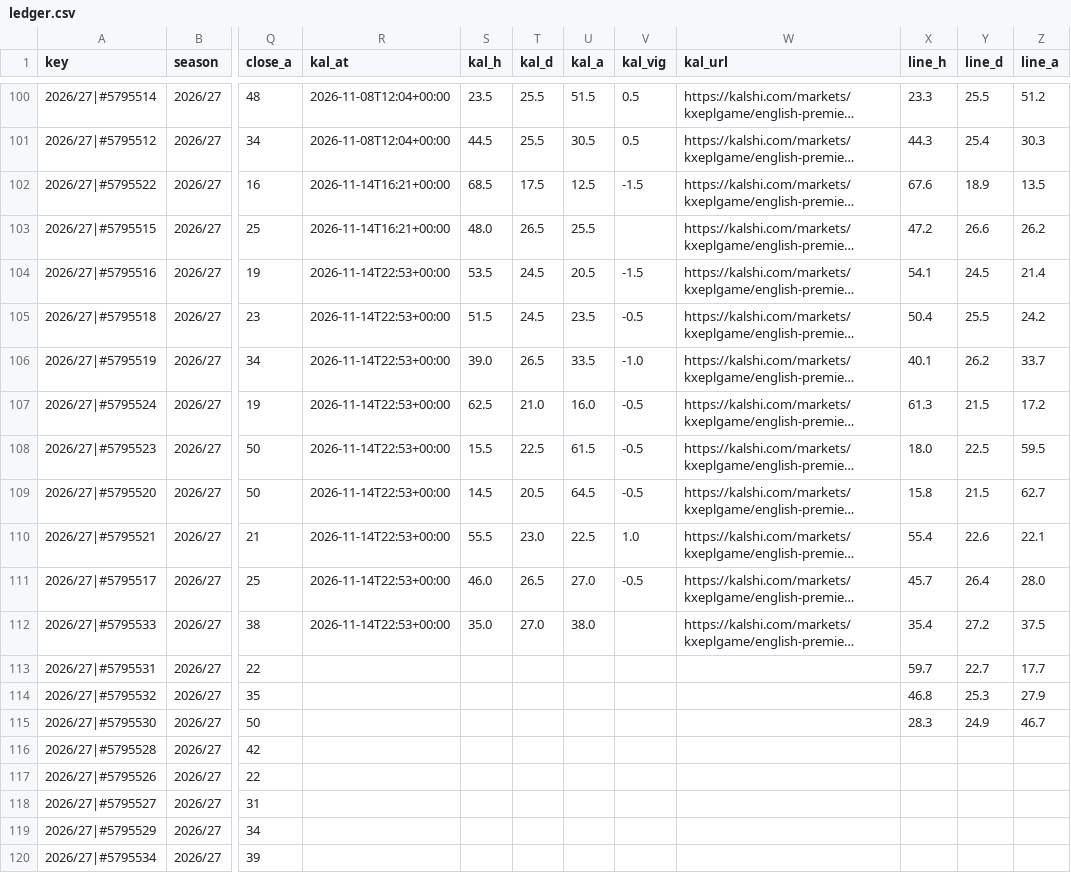
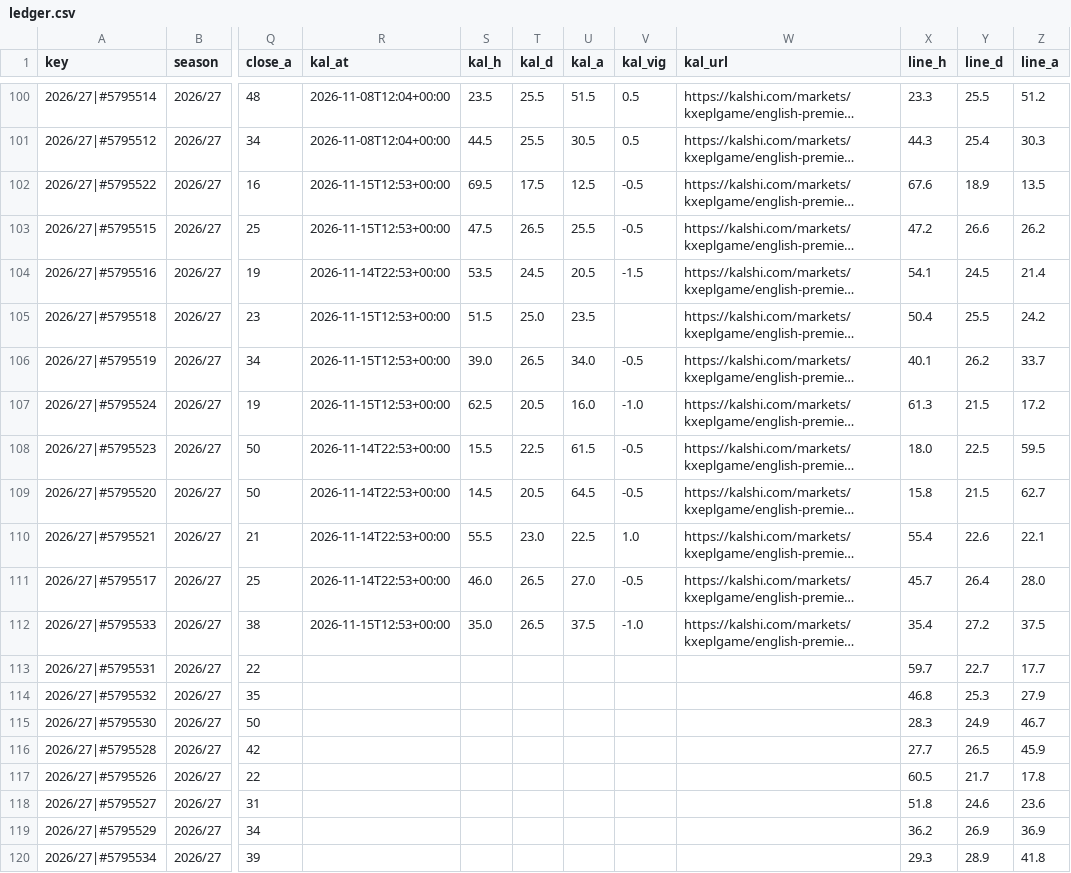
Before and after one commit to iceyfuture/prem_predictor_updated, a CSV file: dashboard/ledger.csv, drawn as a sheet; only a part is shown, gaps mark what is left out; long unchanged cells end in …; the diff covers the shown part only; the diff names each change by its address in the sheet, - before the commit and + after, or states it on an @@ line.

```diff
--- a/dashboard/ledger.csv
+++ b/dashboard/ledger.csv
-R102:R103 (kal_at): 2026-11-14T16:21+00:00
+R102:R103 (kal_at): 2026-11-15T12:53+00:00
-S102 (kal_h): 68.5
+S102 (kal_h): 69.5
-V102 (kal_vig): -1.5
+V102 (kal_vig): -0.5
-S103 (kal_h): 48.0
+S103 (kal_h): 47.5
-V103 (kal_vig): (empty)
+V103 (kal_vig): -0.5
-R105:R107 (kal_at): 2026-11-14T22:53+00:00
+R105:R107 (kal_at): 2026-11-15T12:53+00:00
-T105 (kal_d): 24.5
+T105 (kal_d): 25.0
-V105 (kal_vig): -0.5
+V105 (kal_vig): (empty)
-U106 (kal_a): 33.5
+U106 (kal_a): 34.0
-V106 (kal_vig): -1.0
+V106 (kal_vig): -0.5
-T107 (kal_d): 21.0
+T107 (kal_d): 20.5
-V107 (kal_vig): -0.5
+V107 (kal_vig): -1.0
-R112 (kal_at): 2026-11-14T22:53+00:00
+R112 (kal_at): 2026-11-15T12:53+00:00
-T112 (kal_d): 27.0
+T112 (kal_d): 26.5
-U112 (kal_a): 38.0
+U112 (kal_a): 37.5
-V112 (kal_vig): (empty)
+V112 (kal_vig): -1.0
-X116 (line_h): (empty)
+X116 (line_h): 27.7
-Y116 (line_d): (empty)
+Y116 (line_d): 26.5
-Z116 (line_a): (empty)
+Z116 (line_a): 45.9
-X117 (line_h): (empty)
+X117 (line_h): 60.5
-Y117 (line_d): (empty)
+Y117 (line_d): 21.7
-Z117 (line_a): (empty)
+Z117 (line_a): 17.8
-X118 (line_h): (empty)
+X118 (line_h): 51.8
-Y118 (line_d): (empty)
+Y118 (line_d): 24.6
-Z118 (line_a): (empty)
+Z118 (line_a): 23.6
-X119 (line_h): (empty)
+X119 (line_h): 36.2
-Y119 (line_d): (empty)
+Y119 (line_d): 26.9
-Z119 (line_a): (empty)
+Z119 (line_a): 36.9
-X120 (line_h): (empty)
+X120 (line_h): 29.3
-Y120 (line_d): (empty)
+Y120 (line_d): 28.9
-Z120 (line_a): (empty)
+Z120 (line_a): 41.8
```
Also changed, not shown: 3 edited cells elsewhere in this file, dashboard/props_ledger.csv, outputs/fpl_form_ratings.csv, 2 other files.
